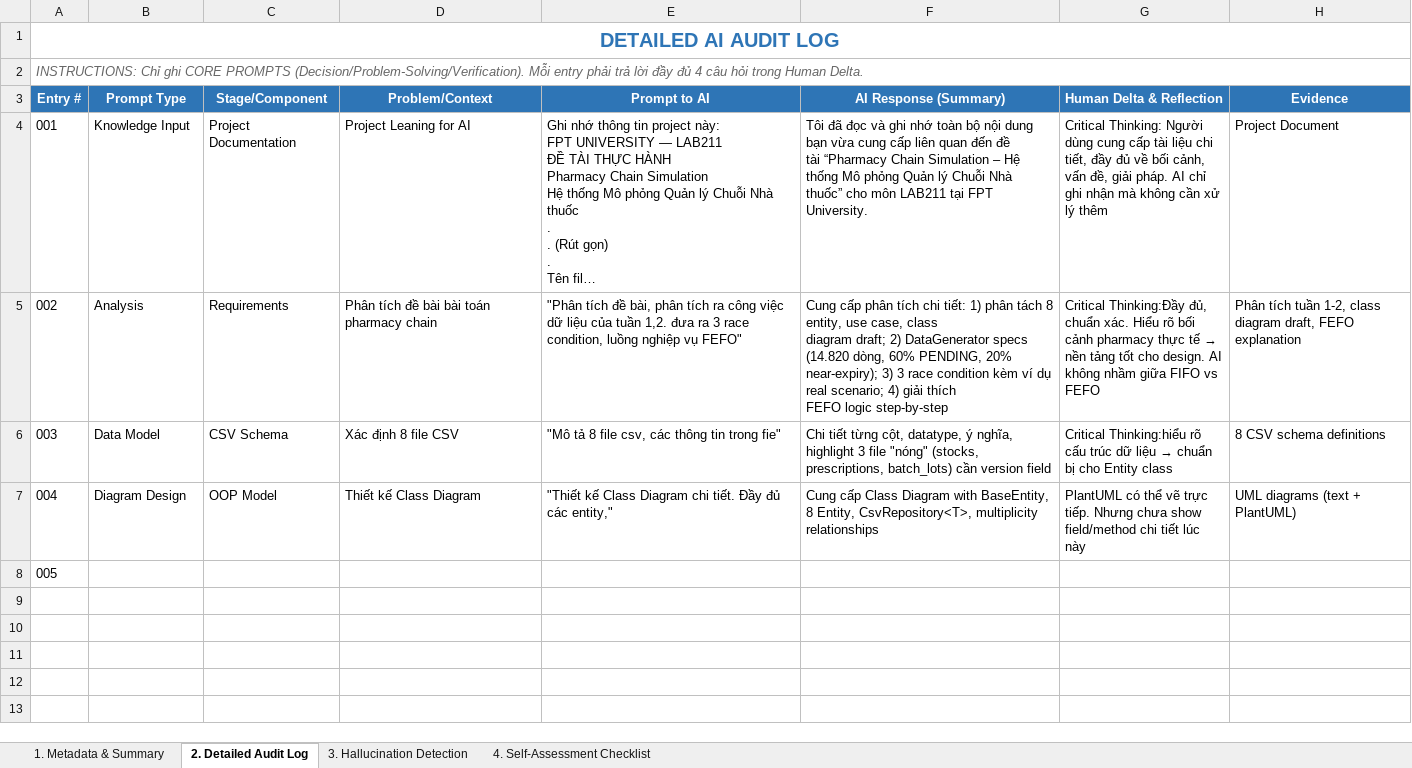
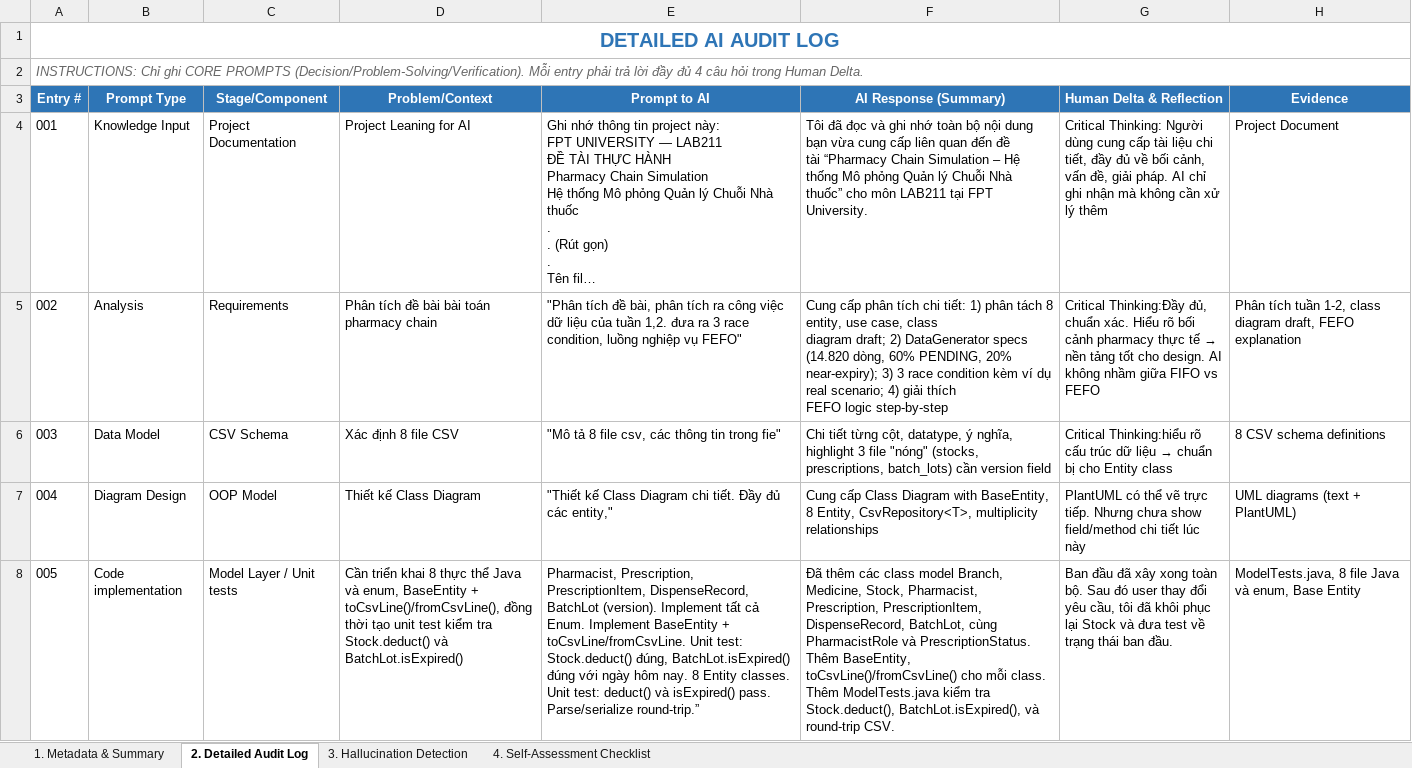
Before and after one commit to rtafag/LAB211_Group2, an Excel workbook: ai_logs/HoangNam_AILogs.xlsx, sheet 2. Detailed Audit Log, drawn as a sheet; long unchanged cells end in …; values as stored, in another font and other column widths than the file's, no borders; the diff names each change by its address in the sheet, - before the commit and + after, or states it on an @@ line.

Commit message:
Update AIlogs

```diff
--- a/ai_logs/HoangNam_AILogs.xlsx (sheet 2. Detailed Audit Log)
+++ b/ai_logs/HoangNam_AILogs.xlsx (sheet 2. Detailed Audit Log)
-B8 (Prompt Type): (empty)
+B8 (Prompt Type): Code implementation
-C8 (Stage/Component): (empty)
+C8 (Stage/Component): Model Layer / Unit tests
-D8 (Problem/Context): (empty)
+D8 (Problem/Context): Cần triển khai 8 thực thể Java và enum, BaseEntity + toCsvLine()/fromCsvLine(), đồng thời tạo unit test kiểm tra Stock.deduct() và BatchLot.isExpired()
-E8 (Prompt to AI): (empty)
+E8 (Prompt to AI): Pharmacist, Prescription, PrescriptionItem, DispenseRecord, BatchLot (version). Implement tất cả Enum. Implement BaseEntity + toCsvLine/fromCsvLine. Unit test: Stock.deduct() đúng, BatchLot.isExpired() đúng với ngày hôm nay. 8 Entity classes. Unit test: deduct() và isExpired() pass. Parse/serialize round-trip.”
-F8 (AI Response (Summary)): (empty)
+F8 (AI Response (Summary)): Đã thêm các class model Branch, Medicine, Stock, Pharmacist, Prescription, PrescriptionItem, DispenseRecord, BatchLot, cùng PharmacistRole và PrescriptionStatus. Thêm BaseEntity, toCsvLine()/fromCsvLine() cho mỗi class. Thêm ModelTests.java kiểm tra Stock.deduct(), BatchLot.isExpired(), và round-trip CSV.
-G8 (Human Delta & Reflection): (empty)
+G8 (Human Delta & Reflection): Ban đầu đã xây xong toàn bộ. Sau đó user thay đổi yêu cầu, tôi đã khôi phục lại Stock và đưa test về trạng thái ban đầu.
-H8 (Evidence): (empty)
+H8 (Evidence): ModelTests.java, 8 file Java và enum, Base Entity
```
Also changed, not shown: sheet 3. Hallucination Detection.
